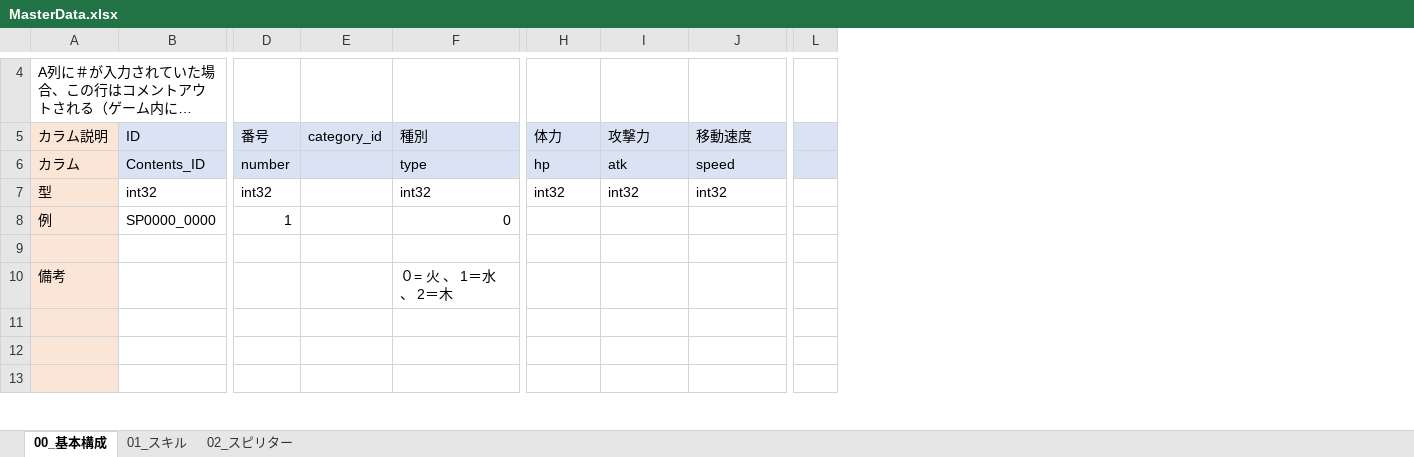
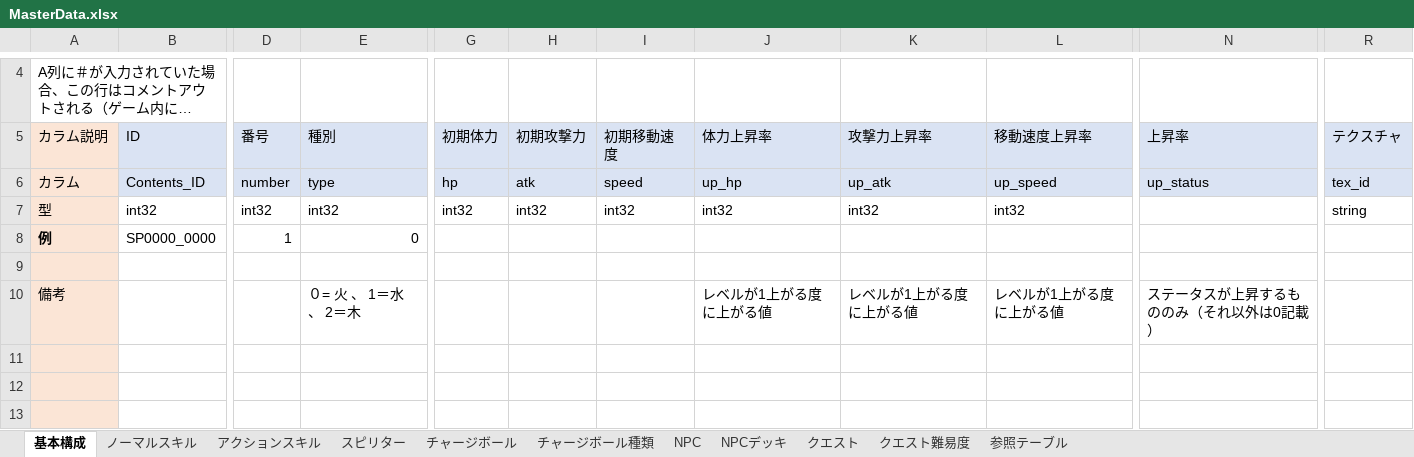
Before and after one commit to don6204/ohajikiChains, an Excel workbook: おはじきチェインズ/MasterData.xlsx, sheet 基本構成, drawn as a sheet; only a part is shown, gaps mark what is left out; long unchanged cells end in …; values as stored, in another font and other column widths than the file's, no borders; removed rows and columns are numbered as before the commit, all else as after; the diff names each change by its address in the sheet, - before the commit and + after, or states it on an @@ line.

```diff
--- a/おはじきチェインズ/MasterData.xlsx (sheet 基本構成)
+++ b/おはじきチェインズ/MasterData.xlsx (sheet 基本構成)
-sheet tab: 00_基本構成
+sheet tab: 基本構成
-sheet tab: 01_スキル
+sheet tab: ノーマルスキル
-sheet tab: 02_スピリター
+sheet tab: スピリター
+sheet tab: アクションスキル
+sheet tab: チャージボール
+sheet tab: チャージボール種類
+sheet tab: NPC
+sheet tab: NPCデッキ
+sheet tab: クエスト
+sheet tab: クエスト難易度
+sheet tab: 参照テーブル
-column E (category_id), empty
+column J (体力上昇率), rows 6-10: up_hp | int32 |  |  | レベルが1上がる度に上がる値
+column K (攻撃力上昇率), rows 6-10: up_atk | int32 |  |  | レベルが1上がる度に上がる値
+column L (移動速度上昇率), rows 6-10: up_speed | int32 |  |  | レベルが1上がる度に上がる値
-column L, empty
+column N (上昇率), rows 6-10: up_status |  |  |  | ステータスが上昇するもののみ（それ以外は0記載）
+column R (テクスチャ), rows 6-7: tex_id | string
-G5: 体力
+G5: 初期体力
-H5: 攻撃力
+H5: 初期攻撃力
-I5: 移動速度
+I5: 初期移動速度
-A8 bold: off
+A8 bold: on
```
Also changed, not shown: sheet スピリター, sheet ノーマルスキル.
